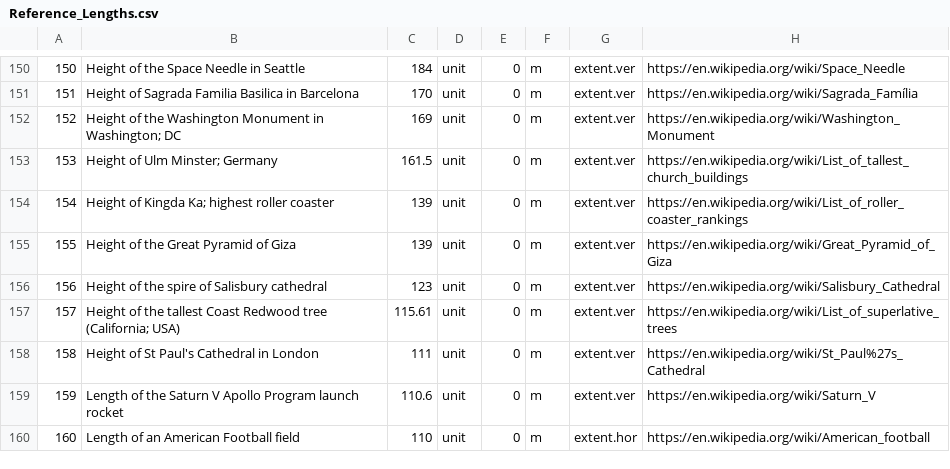
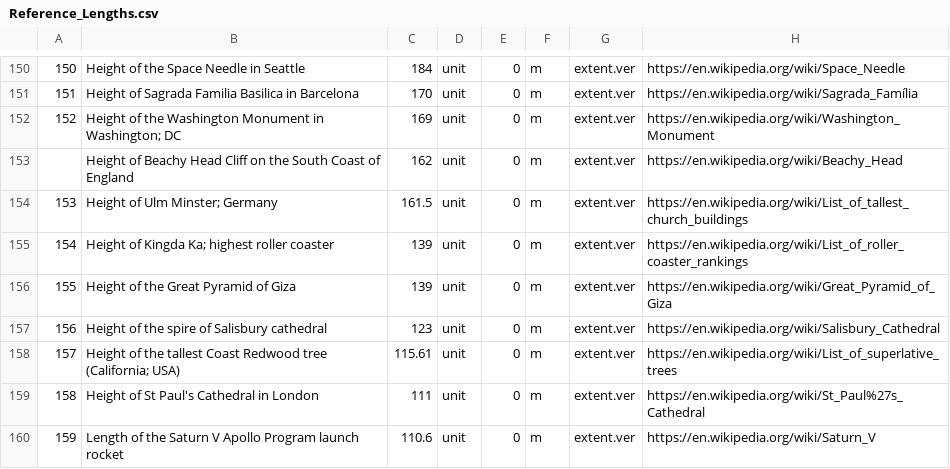
Before and after one commit to andrewcaelliott/my-first-blog, a CSV file: blog/data/Reference_Lengths.csv, drawn as a sheet; only a part is shown, gaps mark what is left out; the shorter side is filled out with more unchanged rows.

```diff
--- a/blog/data/Reference_Lengths.csv
+++ b/blog/data/Reference_Lengths.csv
@@ -152,2 +152,3 @@
 152,Height of the Washington Monument in Washington; DC,169,unit,0,m,extent.ver,https://en.wikipedia.org/wiki/Washington_Monument
+,Height of Beachy Head Cliff on the South Coast of England,162,unit,0,m,extent.ver,https://en.wikipedia.org/wiki/Beachy_Head
 153,Height of Ulm Minster; Germany,161.5,unit,0,m,extent.ver,https://en.wikipedia.org/wiki/List_of_tallest_church_buildings
```
Also changed, not shown: 4 other files.
